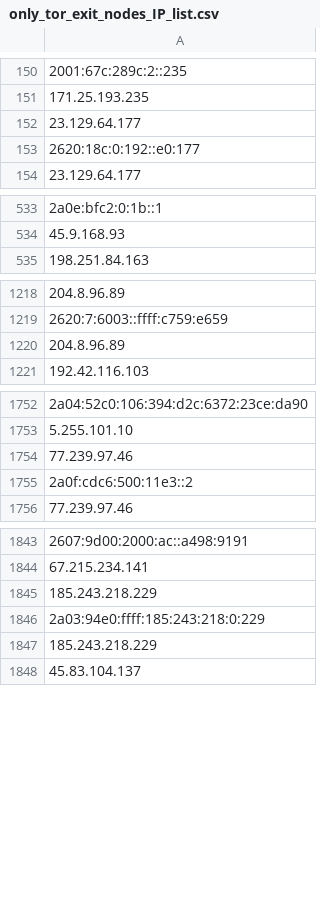
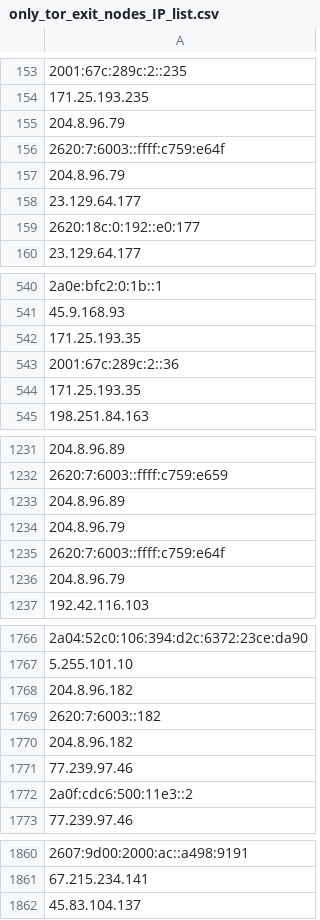
Before and after one commit to bhardwajRahul/awesome-lists, a CSV file: Lists/TOR/only_tor_exit_nodes_IP_list.csv, drawn as a sheet; only a part is shown, gaps mark what is left out; removed rows and columns are numbered as before the commit, all else as after; the diff covers the shown part only; the diff names each change by its address in the sheet, - before the commit and + after, or states it on an @@ line.

```diff
--- a/Lists/TOR/only_tor_exit_nodes_IP_list.csv
+++ b/Lists/TOR/only_tor_exit_nodes_IP_list.csv
+row 155: 204.8.96.79
+row 156: 2620:7:6003::ffff:c759:e64f
+row 157: 204.8.96.79
+row 542: 171.25.193.35
+row 543: 2001:67c:289c:2::36
+row 544: 171.25.193.35
+row 1234: 204.8.96.79
+row 1235: 2620:7:6003::ffff:c759:e64f
+row 1236: 204.8.96.79
+row 1768: 204.8.96.182
+row 1769: 2620:7:6003::182
+row 1770: 204.8.96.182
-row 1845: 185.243.218.229
-row 1846: 2a03:94e0:ffff:185:243:218:0:229
-row 1847: 185.243.218.229
```
Also changed, not shown: 121 added rows, 49 removed rows and 11 edited cells elsewhere in this file, Lists/TOR/only_tor_guard_nodes_IP_list.csv, 1 other file.
